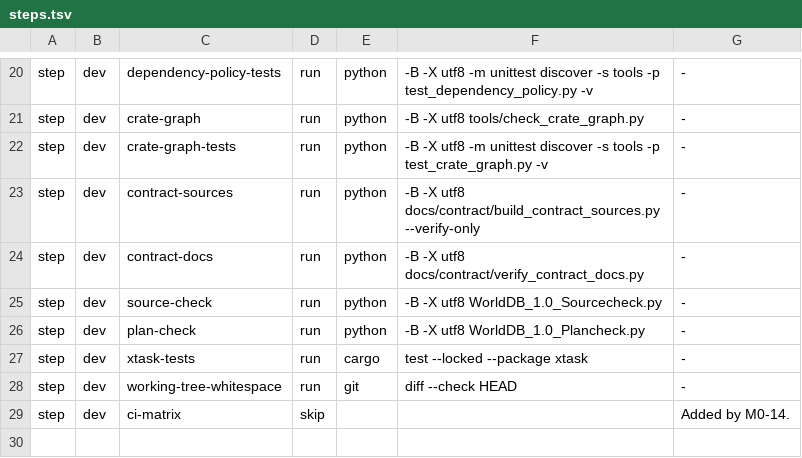
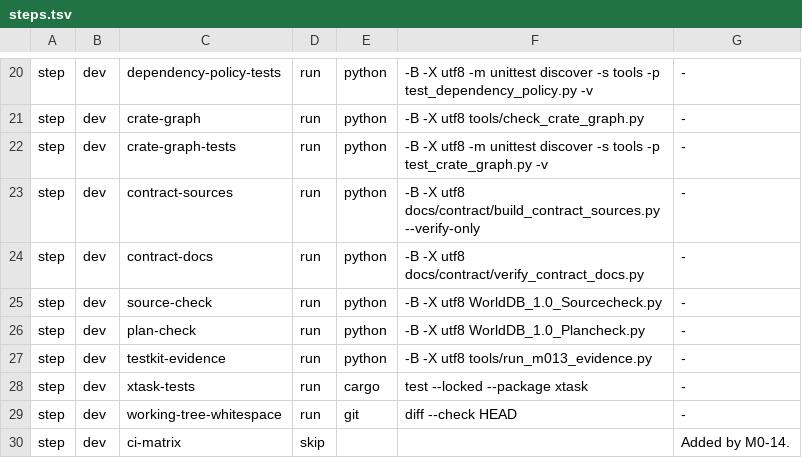
Before and after one commit to klarck36/WorldDB, a TSV file: tools/verify/steps.tsv, drawn as a sheet; only a part is shown, gaps mark what is left out.

Commit message:
feat: build WorldDB testkit foundation

```diff
--- a/tools/verify/steps.tsv
+++ b/tools/verify/steps.tsv
@@ -26,2 +26,3 @@ step	dev	source-check	run	python	-B -X utf8 WorldDB_1.0_Sourcecheck.py	-
 step	dev	plan-check	run	python	-B -X utf8 WorldDB_1.0_Plancheck.py	-
+step	dev	testkit-evidence	run	python	-B -X utf8 tools/run_m013_evidence.py	-
 step	dev	xtask-tests	run	cargo	test --locked --package xtask	-
```
Also changed, not shown: 12 other files.
